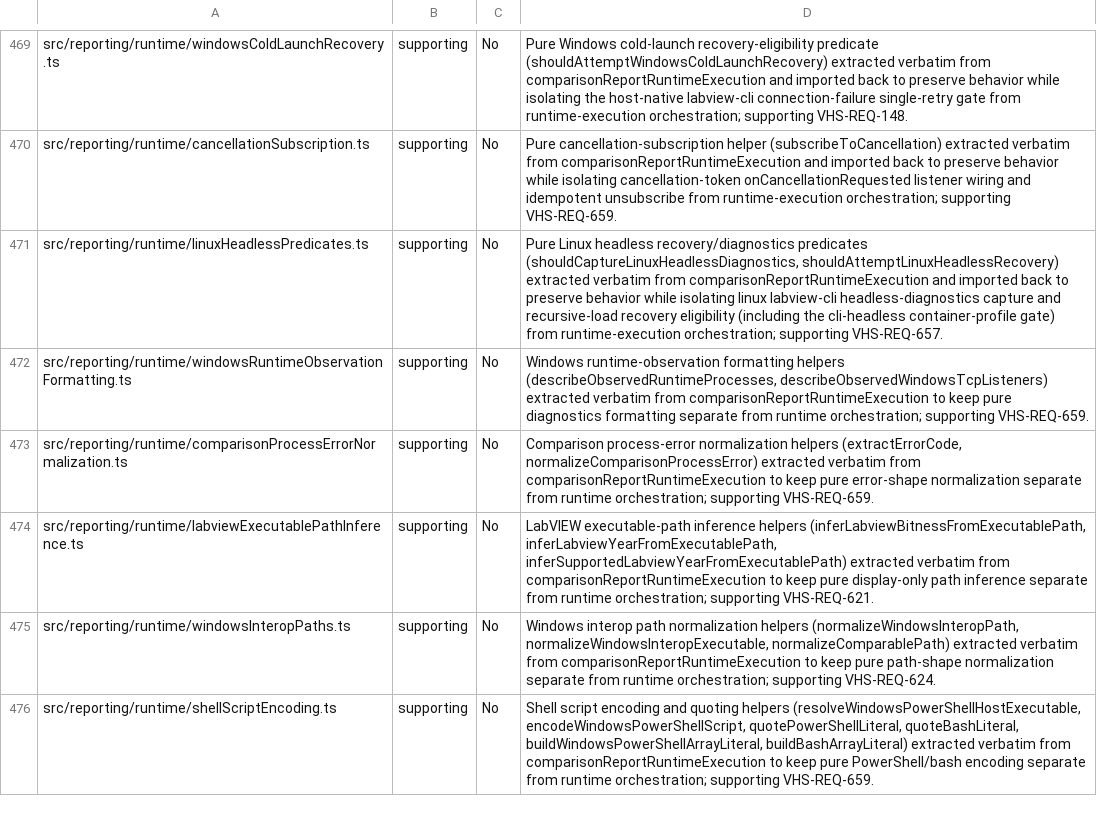
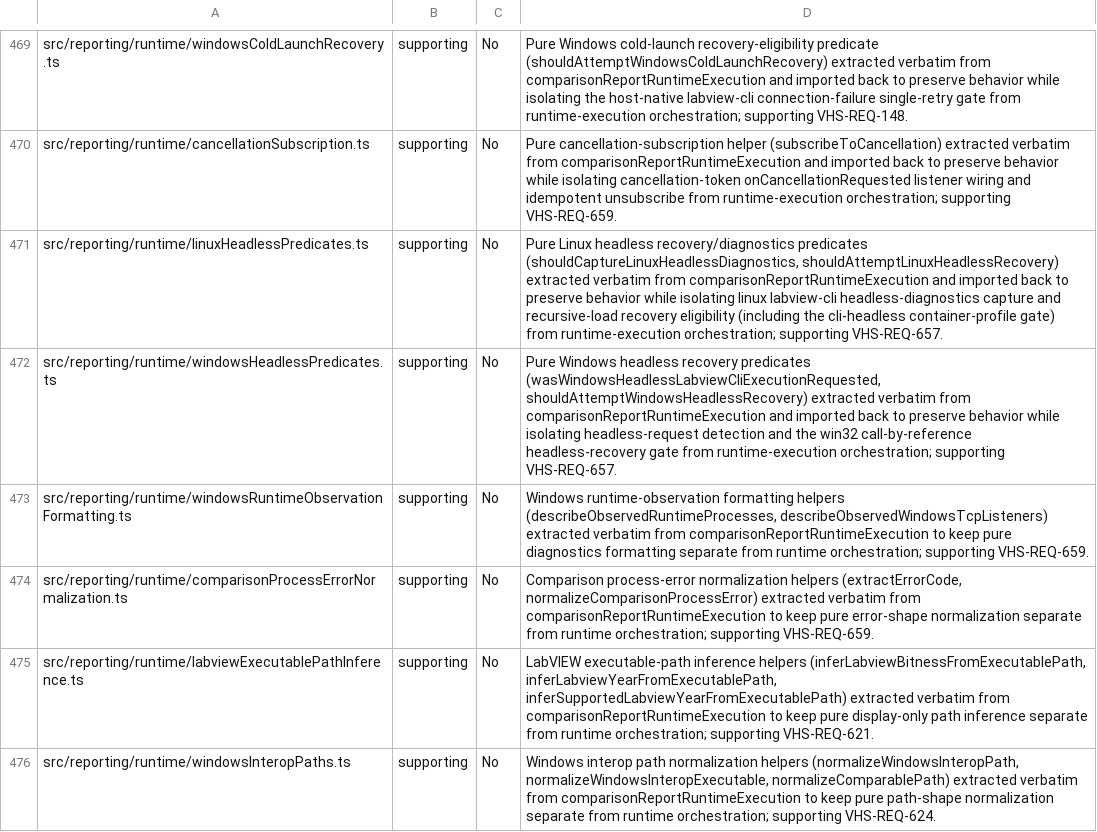
Before and after one commit to LabVIEW-Community-CI-CD/vi-history-suite, a CSV file: docs/requirements/traceability-inventory.csv, drawn as a sheet; only a part is shown, gaps mark what is left out; the shorter side is filled out with more unchanged rows; the diff names each change by its address in the sheet, - before the commit and + after, or states it on an @@ line.

Commit message:
refactor(reporting): extract Windows headless predicates from comparisonReportRuntimeExecution
Move wasWindowsHeadlessLabviewCliExecutionRequested and
shouldAttemptWindowsHeadlessRecovery verbatim into runtime/windowsHeadlessPredicates.ts,
imported back to preserve behavior, and drop the now-unused isHeadlessLabviewCliExecution
import. Supporting VHS-REQ-657.

Closes #1855

```diff
--- a/docs/requirements/traceability-inventory.csv
+++ b/docs/requirements/traceability-inventory.csv
+row 472: src/reporting/runtime/windowsHeadlessPredicates.ts | supporting | No | Pure Windows headless recovery predicates (wasWindowsHeadlessLabviewCliExecutionRequested, shouldAttemptWindowsHeadlessRecovery) extracted verbatim from comparisonReportRuntimeExecution and imported back to preserve behavior while isolating headless-request detection and the win32 call-by-reference headless-recovery gate from runtime-execution orchestration; supporting VHS-REQ-657.
```
Also changed, not shown: 2 other files.
